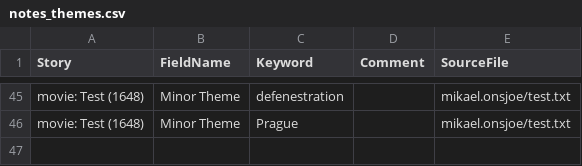
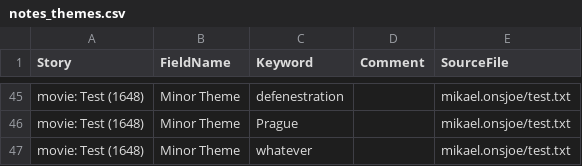
Before and after one commit to theme-ontology/theming, a CSV file: notes_themes.csv, drawn as a sheet; only a part is shown, gaps mark what is left out; the diff names each change by its address in the sheet, - before the commit and + after, or states it on an @@ line.

```diff
--- a/notes_themes.csv
+++ b/notes_themes.csv
+row 47: movie: Test (1648) | Minor Theme | whatever |  | mikael.onsjoe/test.txt
```
Also changed, not shown: 1 other file.
